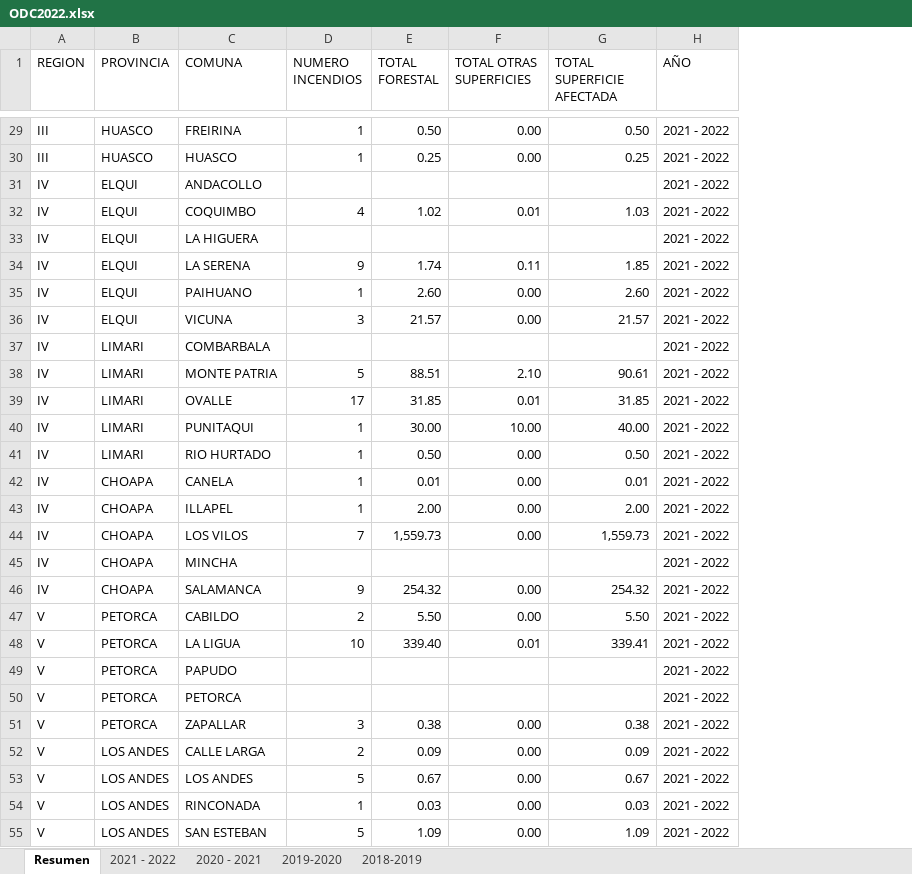
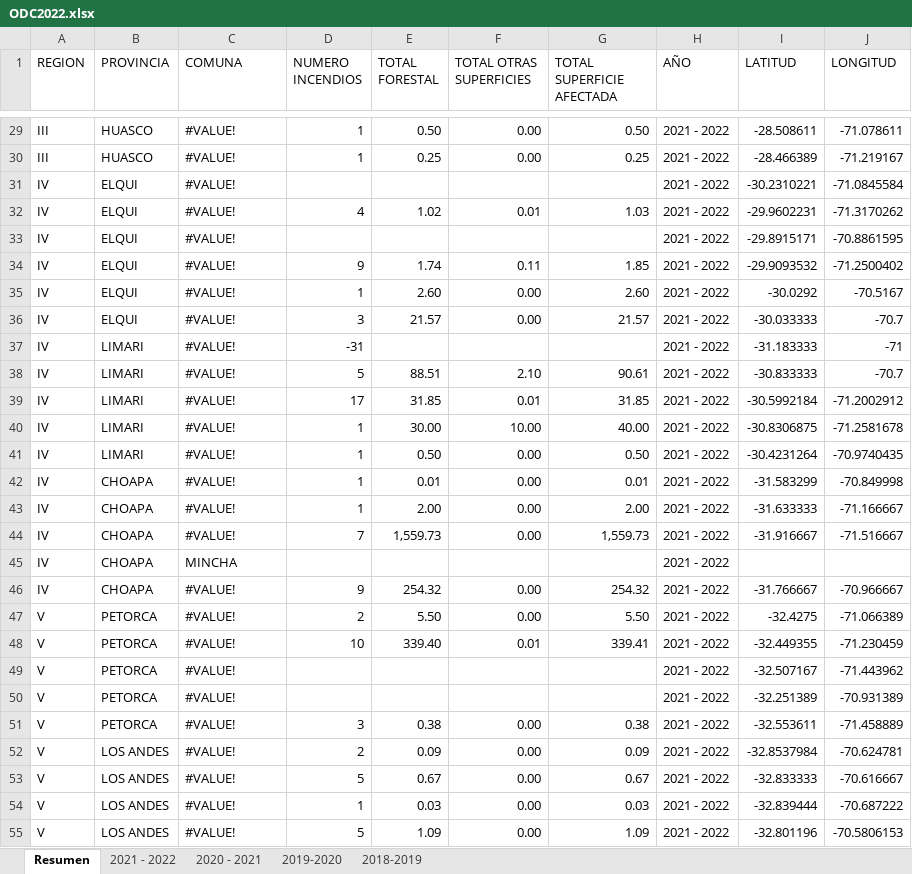
Before and after one commit to militomen/DataViz-Final, an Excel workbook: ODC2022.xlsx, sheet Resumen, drawn as a sheet; only a part is shown, gaps mark what is left out; values as stored, in another font and other column widths than the file's, no cell formats; the diff covers the shown part only; the diff names each change by its address in the sheet, - before the commit and + after, or states it on an @@ line.

Commit message:
latitud longitud

```diff
--- a/ODC2022.xlsx (sheet Resumen)
+++ b/ODC2022.xlsx (sheet Resumen)
+column I (LATITUD), rows 29-55: -28.508611 | -28.466389 | -30.2310221 | -29.9602231 | -29.8915171 | -29.9093532 | -30.0292 | -30.033333 | -31.183333 | -30.833333 | -30.5992184 | -30.8306875 | -30.4231264 | -31.583299 | -31.633333 | -31.916667 |  | -31.766667 | -32.4275 | -32.449355 | -32.507167 | -32.251389 | -32.553611 | -32.8537984 | -32.833333 | -32.839444 | -32.801196
+column J (LONGITUD), rows 29-55: -71.078611 | -71.219167 | -71.0845584 | -71.3170262 | -70.8861595 | -71.2500402 | -70.5167 | -70.7 | -71 | -70.7 | -71.2002912 | -71.2581678 | -70.9740435 | -70.849998 | -71.166667 | -71.516667 |  | -70.966667 | -71.066389 | -71.230459 | -71.443962 | -70.931389 | -71.458889 | -70.624781 | -70.616667 | -70.687222 | -70.5806153
-C29 (COMUNA): FREIRINA
+C29 (COMUNA): #VALUE!
-C30 (COMUNA): HUASCO
+C30 (COMUNA): #VALUE!
-C31 (COMUNA): ANDACOLLO
+C31 (COMUNA): #VALUE!
-C32 (COMUNA): COQUIMBO
+C32 (COMUNA): #VALUE!
-C33 (COMUNA): LA HIGUERA
+C33 (COMUNA): #VALUE!
-C34 (COMUNA): LA SERENA
+C34 (COMUNA): #VALUE!
-C35 (COMUNA): PAIHUANO
+C35 (COMUNA): #VALUE!
-C36 (COMUNA): VICUNA
+C36 (COMUNA): #VALUE!
-C37 (COMUNA): COMBARBALA
+C37 (COMUNA): #VALUE!
-D37 (NUMERO INCENDIOS): (empty)
+D37 (NUMERO INCENDIOS): -31
-C38 (COMUNA): MONTE PATRIA
+C38 (COMUNA): #VALUE!
-C39 (COMUNA): OVALLE
+C39 (COMUNA): #VALUE!
-C40 (COMUNA): PUNITAQUI
+C40 (COMUNA): #VALUE!
-C41 (COMUNA): RIO HURTADO
+C41 (COMUNA): #VALUE!
-C42 (COMUNA): CANELA
+C42 (COMUNA): #VALUE!
-C43 (COMUNA): ILLAPEL
+C43 (COMUNA): #VALUE!
-C44 (COMUNA): LOS VILOS
+C44 (COMUNA): #VALUE!
-C46 (COMUNA): SALAMANCA
+C46 (COMUNA): #VALUE!
-C47 (COMUNA): CABILDO
+C47 (COMUNA): #VALUE!
-C48 (COMUNA): LA LIGUA
+C48 (COMUNA): #VALUE!
-C49 (COMUNA): PAPUDO
+C49 (COMUNA): #VALUE!
-C50 (COMUNA): PETORCA
+C50 (COMUNA): #VALUE!
-C51 (COMUNA): ZAPALLAR
+C51 (COMUNA): #VALUE!
-C52 (COMUNA): CALLE LARGA
+C52 (COMUNA): #VALUE!
-C53 (COMUNA): LOS ANDES
+C53 (COMUNA): #VALUE!
-C54 (COMUNA): RINCONADA
+C54 (COMUNA): #VALUE!
-C55 (COMUNA): SAN ESTEBAN
+C55 (COMUNA): #VALUE!
```
Also changed, not shown: 1334 edited cells elsewhere in this sheet, cell formats, 1 other file.
